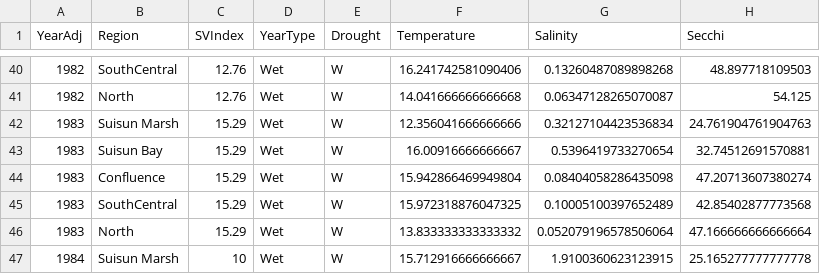
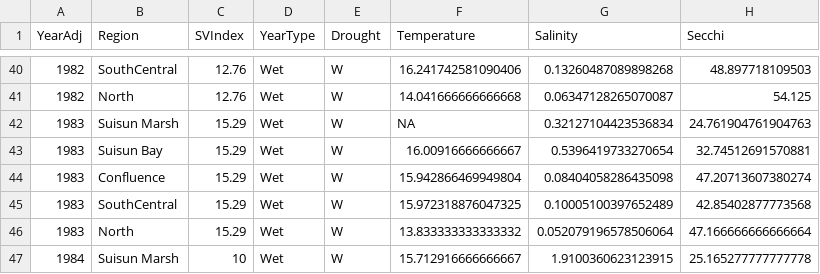
Before and after one commit to mountaindboz/DroughtData, a CSV file: data-raw/Final/lt_regional.csv, drawn as a sheet; only a part is shown, gaps mark what is left out.

Commit message:
Removing single temperature outlier from all data sets

```diff
--- a/data-raw/Final/lt_regional.csv
+++ b/data-raw/Final/lt_regional.csv
@@ -41,3 +41,3 @@ YearAdj,Region,SVIndex,YearType,Drought,Temperature,Salinity,Secchi
 1982,North,12.76,Wet,W,14.041666666666668,0.06347128265070087,54.125
-1983,Suisun Marsh,15.29,Wet,W,12.356041666666666,0.32127104423536834,24.761904761904763
+1983,Suisun Marsh,15.29,Wet,W,NA,0.32127104423536834,24.761904761904763
 1983,Suisun Bay,15.29,Wet,W,16.00916666666667,0.5396419733270654,32.74512691570881
```
Also changed, not shown: data-raw/Final/lt_seasonal.csv, 4 other files.
